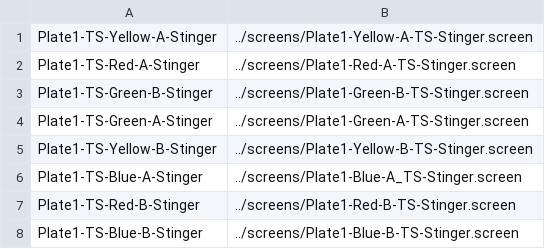
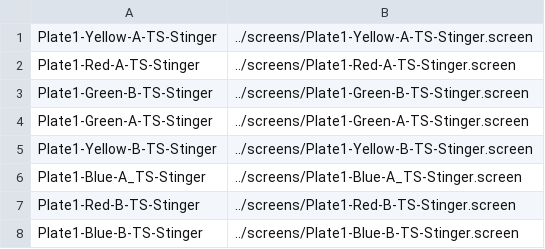
Before and after one commit to IDR/idr-metadata, a TSV file: idr0011-ledesmafernandez-dad4/screenD/idr0011-screenD-plates.tsv, drawn as a sheet.

```diff
--- a/idr0011-ledesmafernandez-dad4/screenD/idr0011-screenD-plates.tsv
+++ b/idr0011-ledesmafernandez-dad4/screenD/idr0011-screenD-plates.tsv
@@ -1,8 +1,8 @@
-Plate1-TS-Yellow-A-Stinger	../screens/Plate1-Yellow-A-TS-Stinger.screen
-Plate1-TS-Red-A-Stinger	../screens/Plate1-Red-A-TS-Stinger.screen
-Plate1-TS-Green-B-Stinger	../screens/Plate1-Green-B-TS-Stinger.screen
-Plate1-TS-Green-A-Stinger	../screens/Plate1-Green-A-TS-Stinger.screen
-Plate1-TS-Yellow-B-Stinger	../screens/Plate1-Yellow-B-TS-Stinger.screen
-Plate1-TS-Blue-A-Stinger	../screens/Plate1-Blue-A_TS-Stinger.screen
-Plate1-TS-Red-B-Stinger	../screens/Plate1-Red-B-TS-Stinger.screen
-Plate1-TS-Blue-B-Stinger	../screens/Plate1-Blue-B-TS-Stinger.screen
+Plate1-Yellow-A-TS-Stinger	../screens/Plate1-Yellow-A-TS-Stinger.screen
+Plate1-Red-A-TS-Stinger	../screens/Plate1-Red-A-TS-Stinger.screen
+Plate1-Green-B-TS-Stinger	../screens/Plate1-Green-B-TS-Stinger.screen
+Plate1-Green-A-TS-Stinger	../screens/Plate1-Green-A-TS-Stinger.screen
+Plate1-Yellow-B-TS-Stinger	../screens/Plate1-Yellow-B-TS-Stinger.screen
+Plate1-Blue-A_TS-Stinger	../screens/Plate1-Blue-A_TS-Stinger.screen
+Plate1-Red-B-TS-Stinger	../screens/Plate1-Red-B-TS-Stinger.screen
+Plate1-Blue-B-TS-Stinger	../screens/Plate1-Blue-B-TS-Stinger.screen
```
Also changed, not shown: 10 other files.
